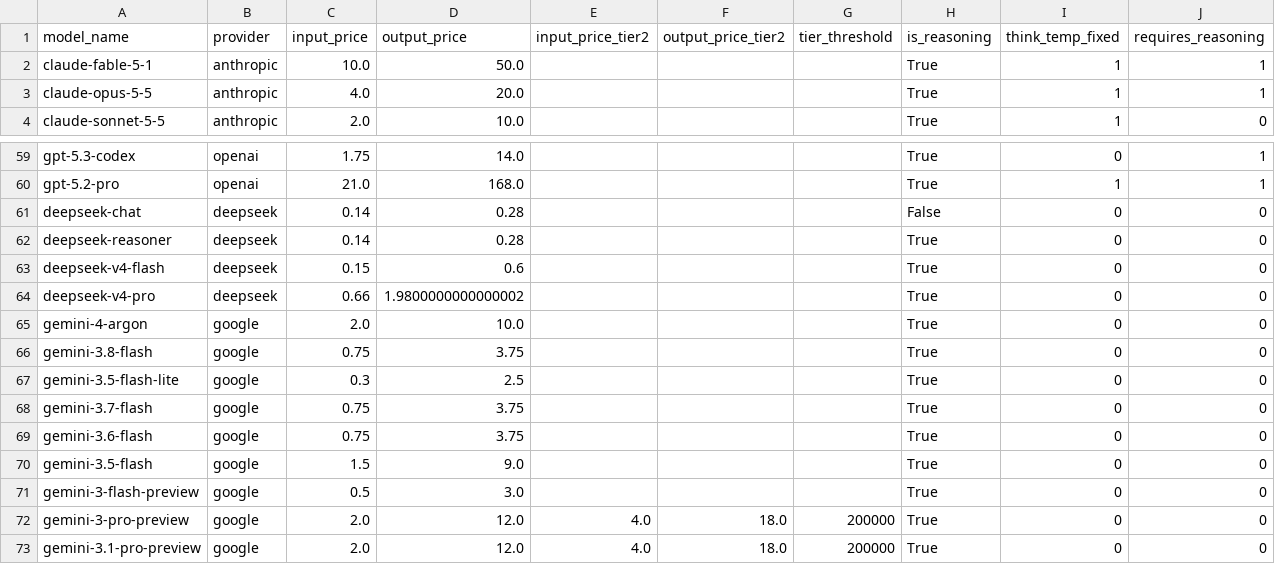
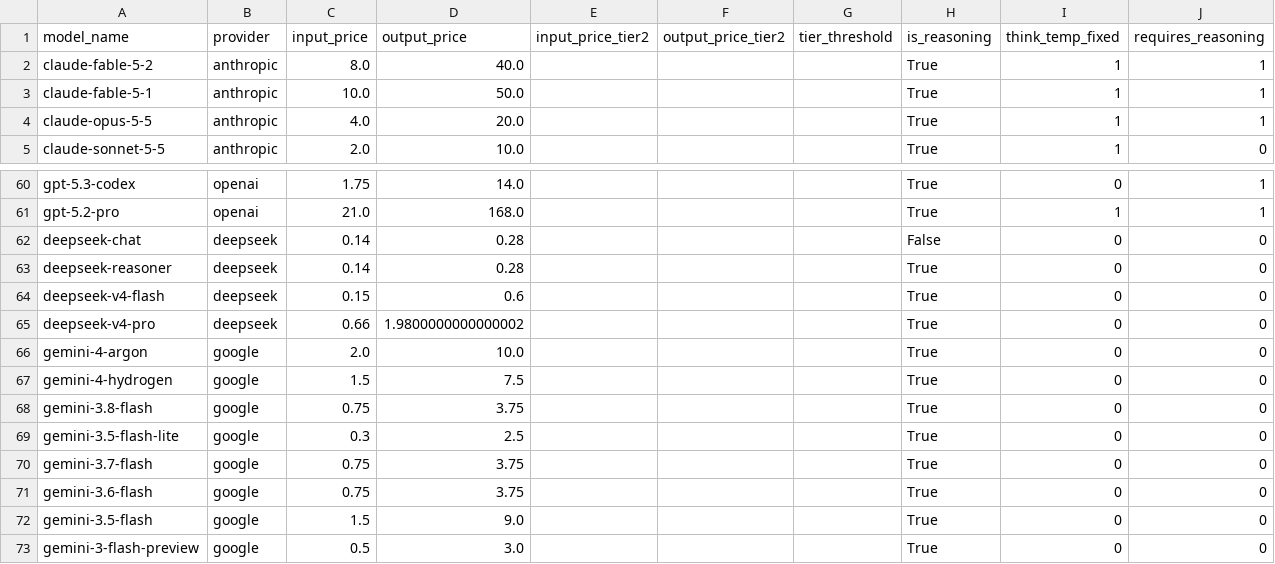
Before and after one commit to SakanaAI/ShinkaEvolve, a CSV file: shinka/llm/providers/pricing.csv, drawn as a sheet; only a part is shown, gaps mark what is left out; the shorter side is filled out with more unchanged rows; the diff names each change by its address in the sheet, - before the commit and + after, or states it on an @@ line.

Commit message:
feat: add Fable 5.2 and Gemini 4 Hydrogen pricing

```diff
--- a/shinka/llm/providers/pricing.csv
+++ b/shinka/llm/providers/pricing.csv
+row 2: claude-fable-5-2 | anthropic | 8.0 | 40.0 |  |  |  | True | 1 | 1
+row 67: gemini-4-hydrogen | google | 1.5 | 7.5 |  |  |  | True | 0 | 0
```
Also changed, not shown: 8 other files.
